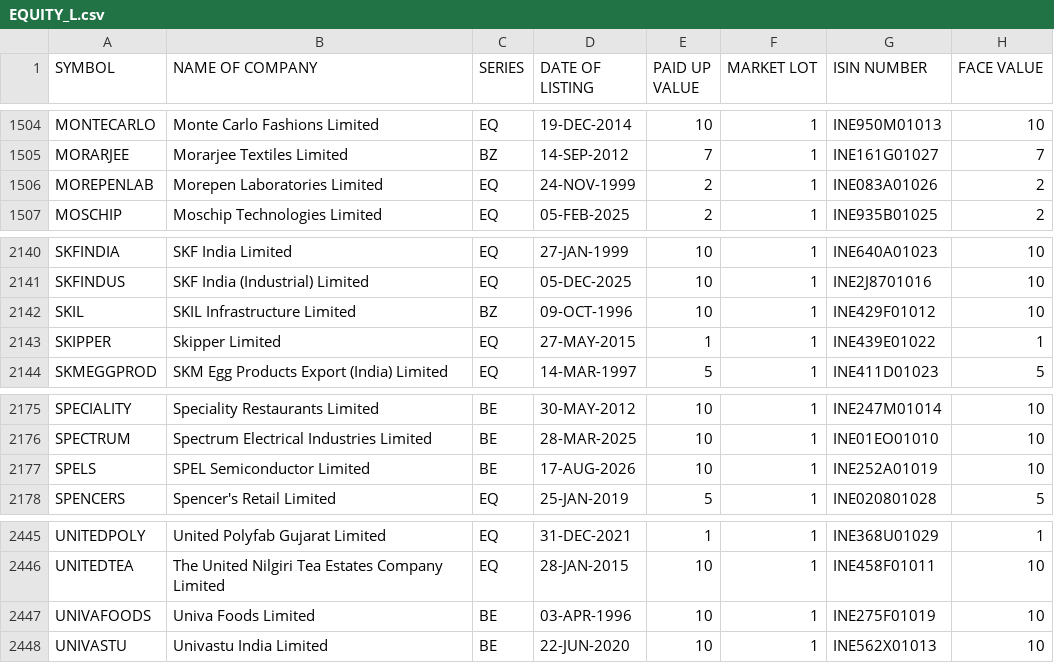
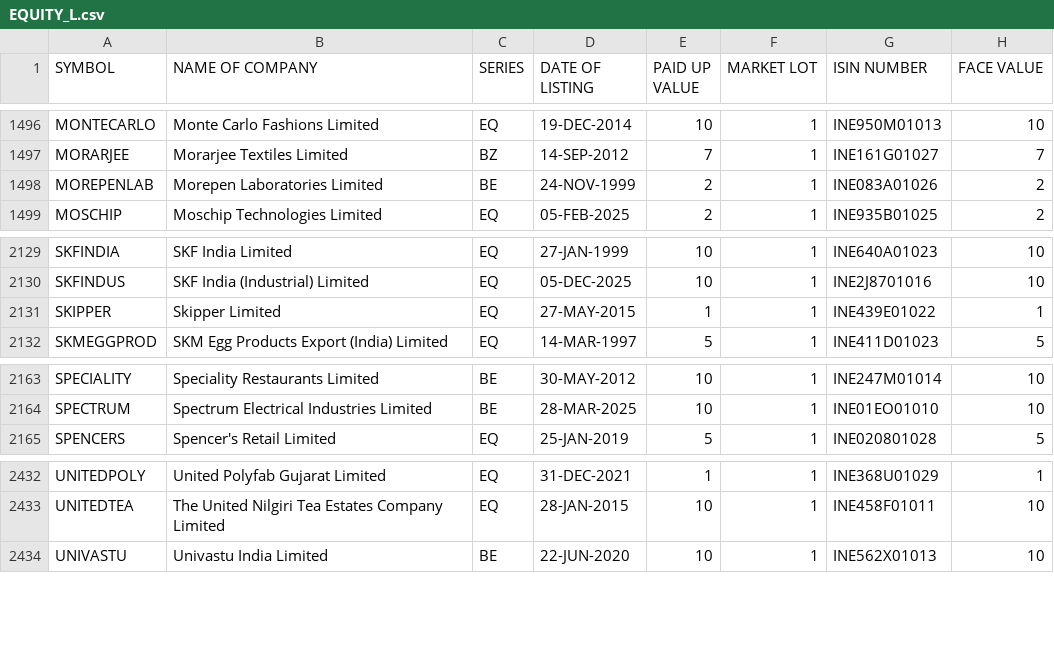
Before and after one commit to manoj-kholia/nse-scanner, a CSV file: EQUITY_L.csv, drawn as a sheet; only a part is shown, gaps mark what is left out; the diff covers the shown part only.

```diff
--- a/EQUITY_L.csv
+++ b/EQUITY_L.csv
@@ -1505,3 +1497,3 @@ MONTECARLO,Monte Carlo Fashions Limited,EQ,19-DEC-2014,10,1,INE950M01013,10
 MORARJEE,Morarjee Textiles Limited,BZ,14-SEP-2012,7,1,INE161G01027,7
-MOREPENLAB,Morepen Laboratories Limited,EQ,24-NOV-1999,2,1,INE083A01026,2
+MOREPENLAB,Morepen Laboratories Limited,BE,24-NOV-1999,2,1,INE083A01026,2
 MOSCHIP,Moschip Technologies Limited,EQ,05-FEB-2025,2,1,INE935B01025,2
@@ -2141,3 +2130,2 @@ SKFINDIA,SKF India Limited,EQ,27-JAN-1999,10,1,INE640A01023,10
 SKFINDUS,SKF India (Industrial) Limited,EQ,05-DEC-2025,10,1,INE2J8701016,10
-SKIL,SKIL Infrastructure Limited,BZ,09-OCT-1996,10,1,INE429F01012,10
 SKIPPER,Skipper Limited,EQ,27-MAY-2015,1,1,INE439E01022,1
@@ -2176,3 +2164,2 @@ SPECIALITY,Speciality Restaurants Limited,BE,30-MAY-2012,10,1,INE247M01014,10
 SPECTRUM,Spectrum Electrical Industries Limited,BE,28-MAR-2025,10,1,INE01EO01010,10
-SPELS,SPEL Semiconductor Limited,BE,17-AUG-2026,10,1,INE252A01019,10
 SPENCERS,Spencer's Retail Limited,EQ,25-JAN-2019,5,1,INE020801028,5
@@ -2446,3 +2433,2 @@ UNITEDPOLY,United Polyfab Gujarat Limited,EQ,31-DEC-2021,1,1,INE368U01029,1
 UNITEDTEA,The United Nilgiri Tea Estates Company Limited,EQ,28-JAN-2015,10,1,INE458F01011,10
-UNIVAFOODS,Univa Foods Limited,BE,03-APR-1996,10,1,INE275F01019,10
 UNIVASTU,Univastu India Limited,BE,22-JUN-2020,10,1,INE562X01013,10
```
Also changed, not shown: 11 removed rows elsewhere in this file, EQUITY_L_live.csv, cup_handle_signals.csv, 3 other files.
